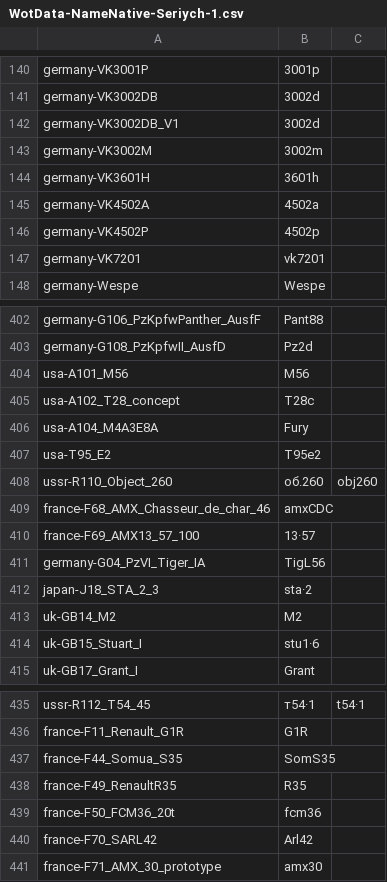
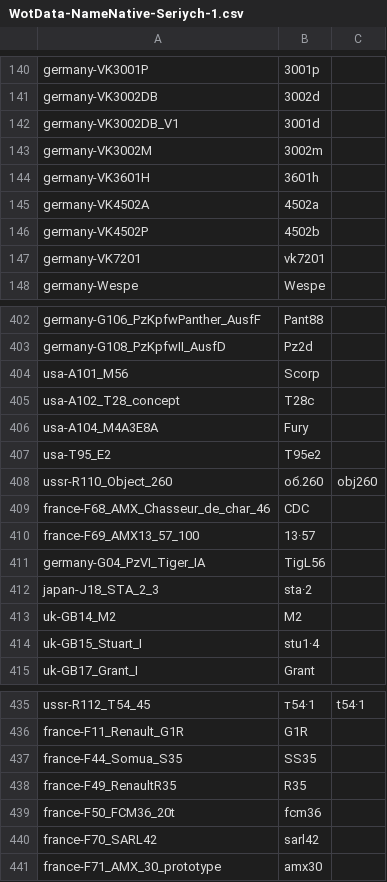
Before and after one commit to rstarkov/TankIconMaker, a CSV file: Resources/WotData-NameNative-Seriych-1.csv, drawn as a sheet; only a part is shown, gaps mark what is left out; the diff covers the shown part only.

```diff
--- a/Resources/WotData-NameNative-Seriych-1.csv
+++ b/Resources/WotData-NameNative-Seriych-1.csv
@@ -141,3 +141,3 @@ germany-VK3001P,3001p
 germany-VK3002DB,3002d
-germany-VK3002DB_V1,3002d
+germany-VK3002DB_V1,3001d
 germany-VK3002M,3002m
@@ -145,3 +145,3 @@ germany-VK3601H,3601h
 germany-VK4502A,4502a
-germany-VK4502P,4502p
+germany-VK4502P,4502b
 germany-VK7201,vk7201
@@ -403,3 +403,3 @@ germany-G106_PzKpfwPanther_AusfF,Pant88
 germany-G108_PzKpfwII_AusfD,Pz2d
-usa-A101_M56,M56
+usa-A101_M56,Scorp
 usa-A102_T28_concept,T28c
@@ -408,3 +408,3 @@ usa-T95_E2,T95e2
 ussr-R110_Object_260,об.260,obj260
-france-F68_AMX_Chasseur_de_char_46,amxCDC
+france-F68_AMX_Chasseur_de_char_46,CDC
 france-F69_AMX13_57_100,13·57
@@ -413,3 +413,3 @@ japan-J18_STA_2_3,sta·2
 uk-GB14_M2,M2
-uk-GB15_Stuart_I,stu1·6
+uk-GB15_Stuart_I,stu1·4
 uk-GB17_Grant_I,Grant
@@ -436,6 +436,6 @@ ussr-R112_T54_45,т54·1,t54·1
 france-F11_Renault_G1R,G1R
-france-F44_Somua_S35,SomS35
+france-F44_Somua_S35,SS35
 france-F49_RenaultR35,R35
 france-F50_FCM36_20t,fcm36
-france-F70_SARL42,Arl42
+france-F70_SARL42,sarl42
 france-F71_AMX_30_prototype,amx30
```
Also changed, not shown: 21 added rows and 19 edited cells elsewhere in this file.
